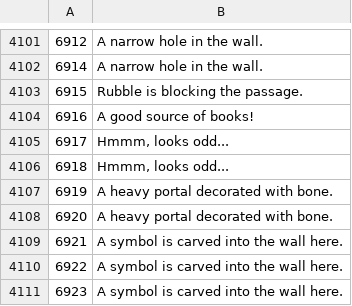
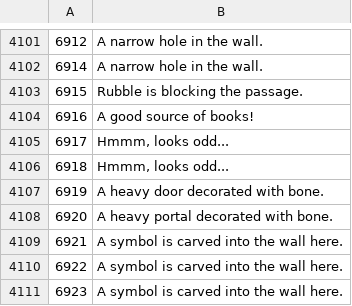
Before and after one commit to Joshua-F/osrs-examines, a CSV file: locs.csv, drawn as a sheet; only a part is shown, gaps mark what is left out; the diff covers the shown part only.

```diff
--- a/locs.csv
+++ b/locs.csv
@@ -4106,3 +4106,3 @@
 6918,"Hmmm, looks odd..."
-6919,A heavy portal decorated with bone.
+6919,A heavy door decorated with bone.
 6920,A heavy portal decorated with bone.
```
Also changed, not shown: 64 added rows elsewhere in this file, npcs.csv, objs.csv.
